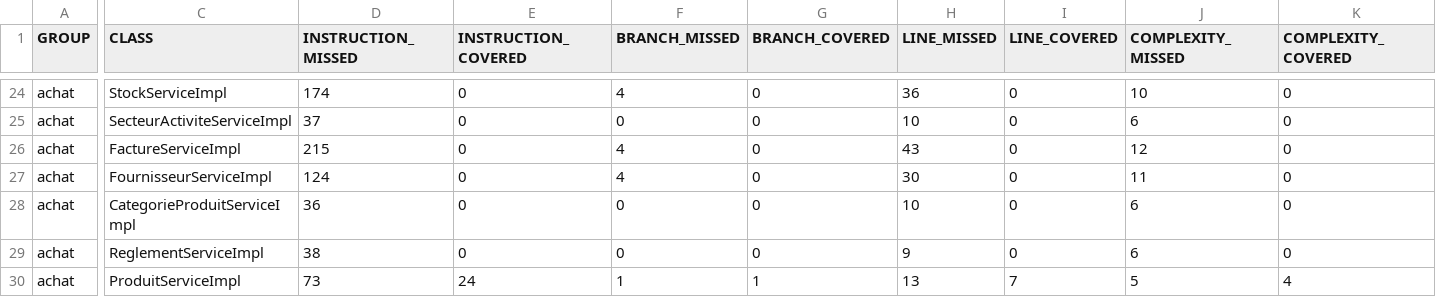
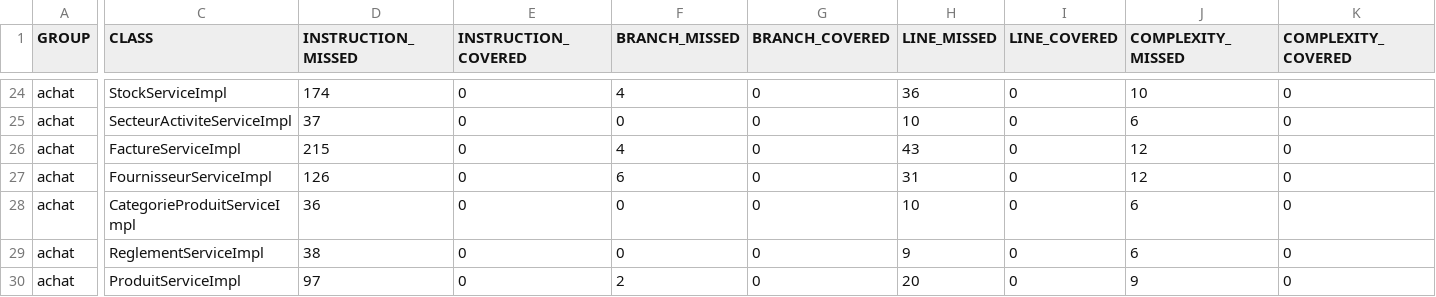
Before and after one commit to jihedMo/achat, a CSV file: target/site/jacoco/jacoco.csv, drawn as a sheet; only a part is shown, gaps mark what is left out; the diff covers the shown part only; the diff names each change by its address in the sheet, - before the commit and + after, or states it on an @@ line.

```diff
--- a/target/site/jacoco/jacoco.csv
+++ b/target/site/jacoco/jacoco.csv
-D27 (INSTRUCTION_MISSED): 124
+D27 (INSTRUCTION_MISSED): 126
-F27 (BRANCH_MISSED): 4
+F27 (BRANCH_MISSED): 6
-H27 (LINE_MISSED): 30
+H27 (LINE_MISSED): 31
-J27 (COMPLEXITY_MISSED): 11
+J27 (COMPLEXITY_MISSED): 12
-D30 (INSTRUCTION_MISSED): 73
+D30 (INSTRUCTION_MISSED): 97
-E30 (INSTRUCTION_COVERED): 24
+E30 (INSTRUCTION_COVERED): 0
-F30 (BRANCH_MISSED): 1
+F30 (BRANCH_MISSED): 2
-G30 (BRANCH_COVERED): 1
+G30 (BRANCH_COVERED): 0
-H30 (LINE_MISSED): 13
+H30 (LINE_MISSED): 20
-I30 (LINE_COVERED): 7
+I30 (LINE_COVERED): 0
-J30 (COMPLEXITY_MISSED): 5
+J30 (COMPLEXITY_MISSED): 9
-K30 (COMPLEXITY_COVERED): 4
+K30 (COMPLEXITY_COVERED): 0
```
Also changed, not shown: 2 edited cells elsewhere in this file, 25 other files.
